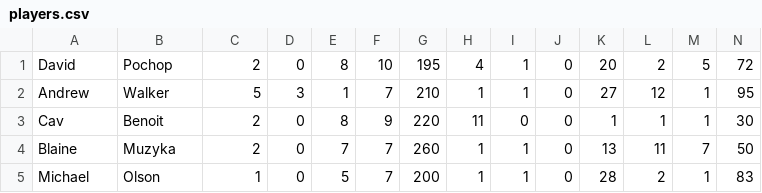
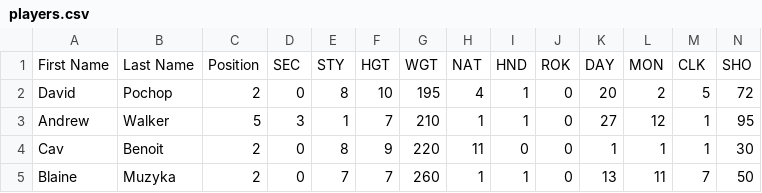
Before and after one commit to TBNBESL/besls4, a CSV file: Customization/players.csv, drawn as a sheet; only a part is shown; the shorter side is filled out with more unchanged rows; rows hold the shown columns only; the diff names each change by its address in the sheet, - before the commit and + after, or states it on an @@ line.

```diff
--- a/Customization/players.csv
+++ b/Customization/players.csv
+row 1: First Name | Last Name | Position | SEC | STY | HGT | WGT | NAT | HND | ROK | DAY | MON | CLK | SHO
```
